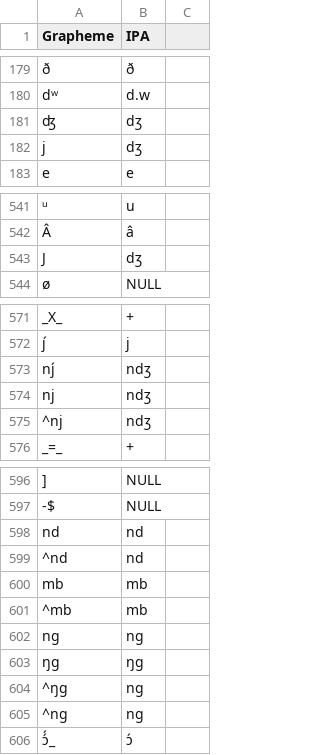
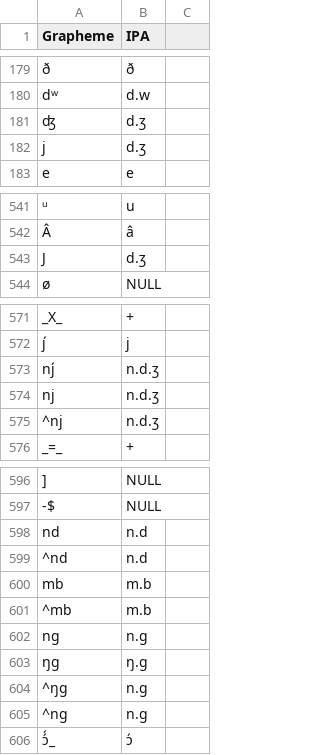
Before and after one commit to languageislands/heathdogon, a TSV file: etc/orthography.tsv, drawn as a sheet; only a part is shown, gaps mark what is left out; the diff names each change by its address in the sheet, - before the commit and + after, or states it on an @@ line.

```diff
--- a/etc/orthography.tsv
+++ b/etc/orthography.tsv
-B181:B182 (IPA): dʒ
+B181:B182 (IPA): d.ʒ
-B543 (IPA): dʒ
+B543 (IPA): d.ʒ
-B573:B575 (IPA): ndʒ
+B573:B575 (IPA): n.d.ʒ
-B598:B599 (IPA): nd
+B598:B599 (IPA): n.d
-B600:B601 (IPA): mb
+B600:B601 (IPA): m.b
-B602 (IPA): nɡ
+B602 (IPA): n.ɡ
-B603 (IPA): ŋɡ
+B603 (IPA): ŋ.ɡ
-B604:B605 (IPA): nɡ
+B604:B605 (IPA): n.ɡ
```
Also changed, not shown: 13 other files.
